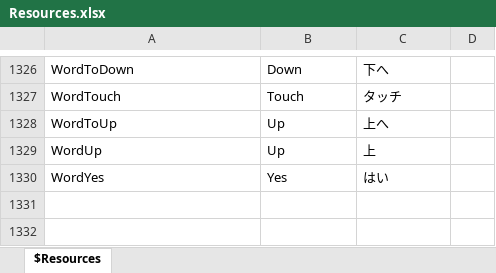
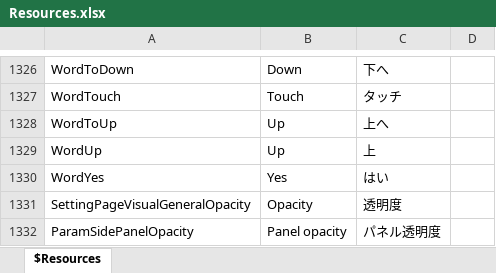
Before and after one commit to karma-sun/neeview, an Excel workbook: Language/Resources.xlsx, sheet $Resources, drawn as a sheet; only a part is shown, gaps mark what is left out; values as stored, in another font and other column widths than the file's, no borders; the diff names each change by its address in the sheet, - before the commit and + after, or states it on an @@ line.

```diff
--- a/Language/Resources.xlsx (sheet $Resources)
+++ b/Language/Resources.xlsx (sheet $Resources)
+row 1331: SettingPageVisualGeneralOpacity | Opacity | 透明度
+row 1332: ParamSidePanelOpacity | Panel opacity | パネル透明度
```
Also changed, not shown: 24 other files.
